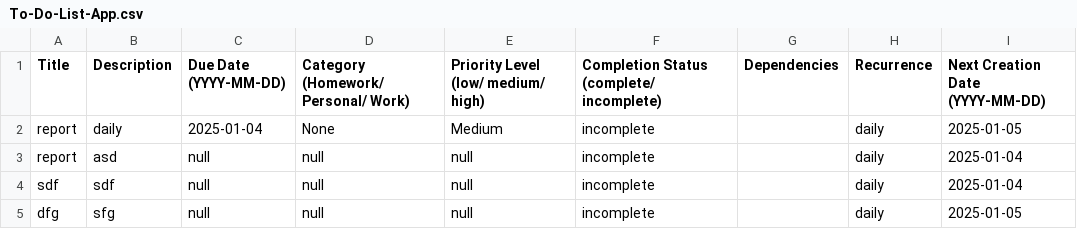
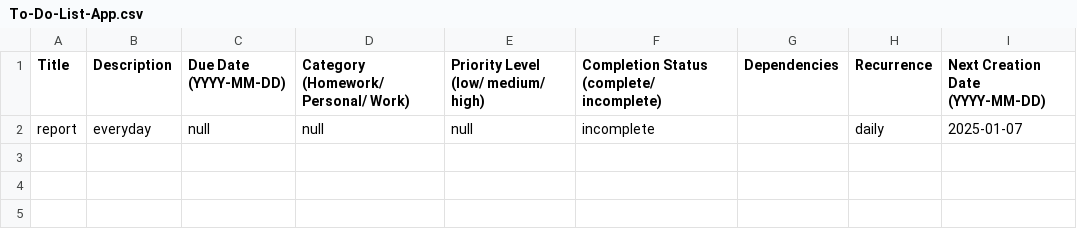
Before and after one commit to huiyun-05/To-Do-List-App, a CSV file: To-Do-List-App.csv, drawn as a sheet.

```diff
--- a/To-Do-List-App.csv
+++ b/To-Do-List-App.csv
@@ -1,5 +1,2 @@
 Title,Description,Due Date (YYYY-MM-DD),Category (Homework/ Personal/ Work),Priority Level (low/ medium/ high),Completion Status (complete/ incomplete),Dependencies,Recurrence,Next Creation Date (YYYY-MM-DD)
-report,daily,2025-01-04,None,Medium,incomplete,,daily,2025-01-05
-report,asd,null,null,null,incomplete,,daily,2025-01-04
-sdf,sdf,null,null,null,incomplete,,daily,2025-01-04
-dfg,sfg,null,null,null,incomplete,,daily,2025-01-05
+report,everyday,null,null,null,incomplete,,daily,2025-01-07
```
Also changed, not shown: 5 other files.
